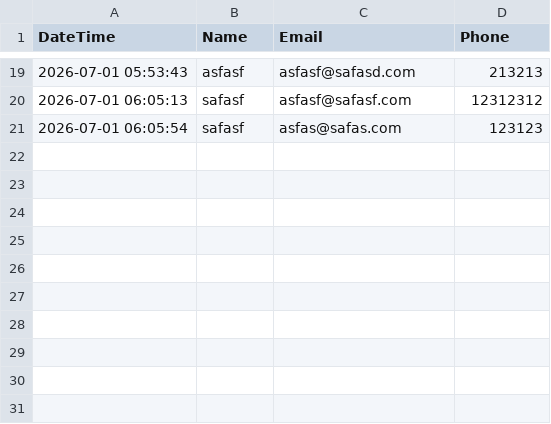
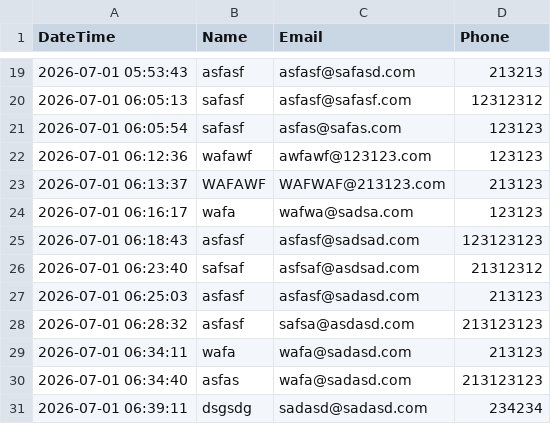
Before and after one commit to boothclubUAE/Pacman, a CSV file: Assets/registrations.csv, drawn as a sheet; only a part is shown, gaps mark what is left out.

```diff
--- a/Assets/registrations.csv
+++ b/Assets/registrations.csv
@@ -21 +21,11 @@ DateTime,Name,Email,Phone
 2026-07-01 06:05:54,safasf,asfas@safas.com,123123
+2026-07-01 06:12:36,wafawf,awfawf@123123.com,123123
+2026-07-01 06:13:37,WAFAWF,WAFWAF@213123.com,213123
+2026-07-01 06:16:17,wafa,wafwa@sadsa.com,123123
+2026-07-01 06:18:43,asfasf,asfasf@sadsad.com,123123123
+2026-07-01 06:23:40,safsaf,asfsaf@asdsad.com,21312312
+2026-07-01 06:25:03,asfasf,asfasf@sadasd.com,213123
+2026-07-01 06:28:32,asfasf,safsa@asdasd.com,213123123
+2026-07-01 06:34:11,wafa,wafa@sadasd.com,213123
+2026-07-01 06:34:40,asfas,wafa@sadasd.com,213123123
+2026-07-01 06:39:11,dsgsdg,sadasd@sadasd.com,234234
```
Also changed, not shown: 4 other files.
